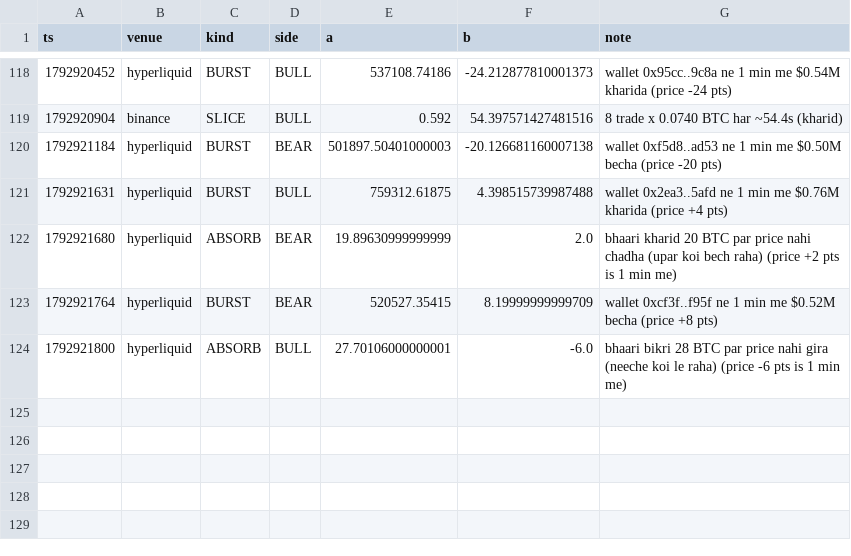
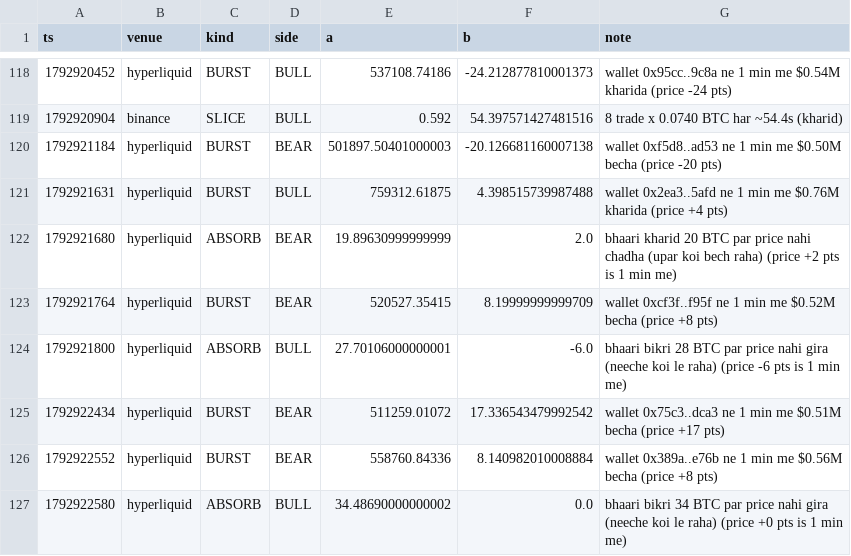
Before and after one commit to Maddysingh06/market-data, a CSV file: data/e_20261025.csv, drawn as a sheet; only a part is shown, gaps mark what is left out; the diff names each change by its address in the sheet, - before the commit and + after, or states it on an @@ line.

Commit message:
data 2026-10-25 10:04:08 (+1194 rows)

```diff
--- a/data/e_20261025.csv
+++ b/data/e_20261025.csv
+row 125: 1792922434 | hyperliquid | BURST | BEAR | 511259.01072 | 17.336543479992542 | wallet 0x75c3..dca3 ne 1 min me $0.51M becha (price +17 pts)
+row 126: 1792922552 | hyperliquid | BURST | BEAR | 558760.84336 | 8.140982010008884 | wallet 0x389a..e76b ne 1 min me $0.56M becha (price +8 pts)
+row 127: 1792922580 | hyperliquid | ABSORB | BULL | 34.48690000000002 | 0.0 | bhaari bikri 34 BTC par price nahi gira (neeche koi le raha) (price +0 pts is 1 min me)
```
Also changed, not shown: data/w_20261025.csv, 3 other files.
